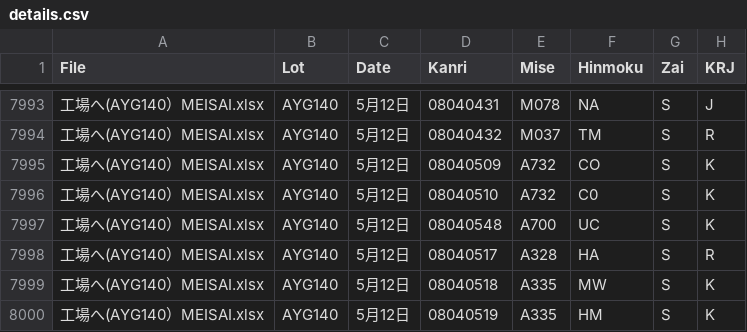
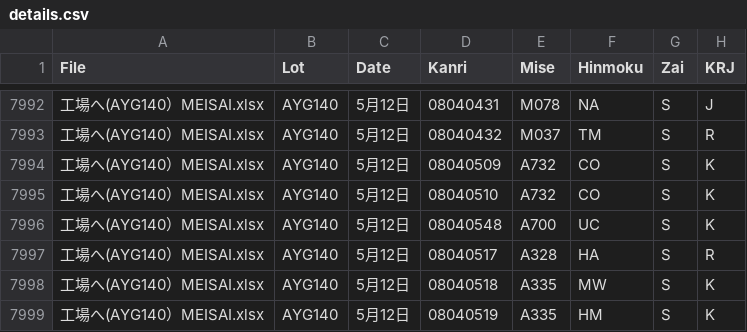
Before and after one commit to ayanasuohhara-sudo/AYANAS_Print_V2, a CSV file: _tmp_export_82_147/_parsed/details.csv, drawn as a sheet; only a part is shown, gaps mark what is left out; the diff covers the shown part only.

```diff
--- a/_tmp_export_82_147/_parsed/details.csv
+++ b/_tmp_export_82_147/_parsed/details.csv
@@ -7995,3 +7994,3 @@
 "工場へ(AYG140）MEISAI.xlsx","AYG140","5月12日","08040509","A732","CO","S","K"
-"工場へ(AYG140）MEISAI.xlsx","AYG140","5月12日","08040510","A732","C0","S","K"
+"工場へ(AYG140）MEISAI.xlsx","AYG140","5月12日","08040510","A732","CO","S","K"
 "工場へ(AYG140）MEISAI.xlsx","AYG140","5月12日","08040548","A700","UC","S","K"
```
Also changed, not shown: 1 removed row and 4 edited cells elsewhere in this file, 3 other files.
